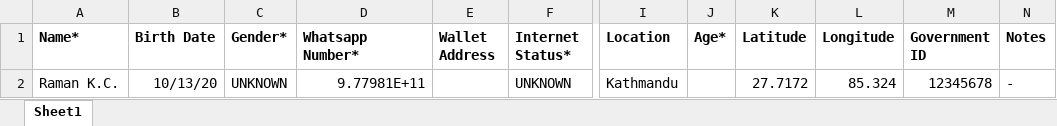
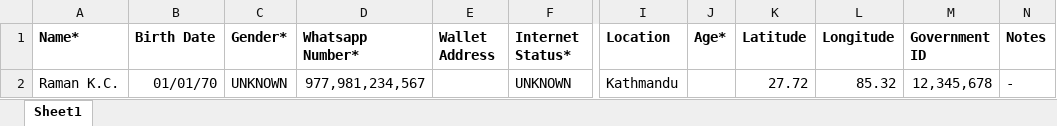
Before and after one commit to rahataid/rahat-ui, an Excel workbook: apps/rahat-ui/public/files/beneficiary_sample.xlsx, sheet Sheet1, drawn as a sheet; only a part is shown, gaps mark what is left out; values as stored, in another font and other column widths than the file's, no borders; the diff names each change by its address in the sheet, - before the commit and + after, or states it on an @@ line.

Commit message:
ben sample change

```diff
--- a/apps/rahat-ui/public/files/beneficiary_sample.xlsx (sheet Sheet1)
+++ b/apps/rahat-ui/public/files/beneficiary_sample.xlsx (sheet Sheet1)
-B2 (Birth Date): 10/13/20
+B2 (Birth Date): 01/01/70
-D2 (Whatsapp Number*): 9.77981E+11
+D2 (Whatsapp Number*): 977,981,234,567
-K2 (Latitude): 27.7172
+K2 (Latitude): 27.72
-L2 (Longitude): 85.324
+L2 (Longitude): 85.32
-M2 (Government ID): 12345678
+M2 (Government ID): 12,345,678
```
